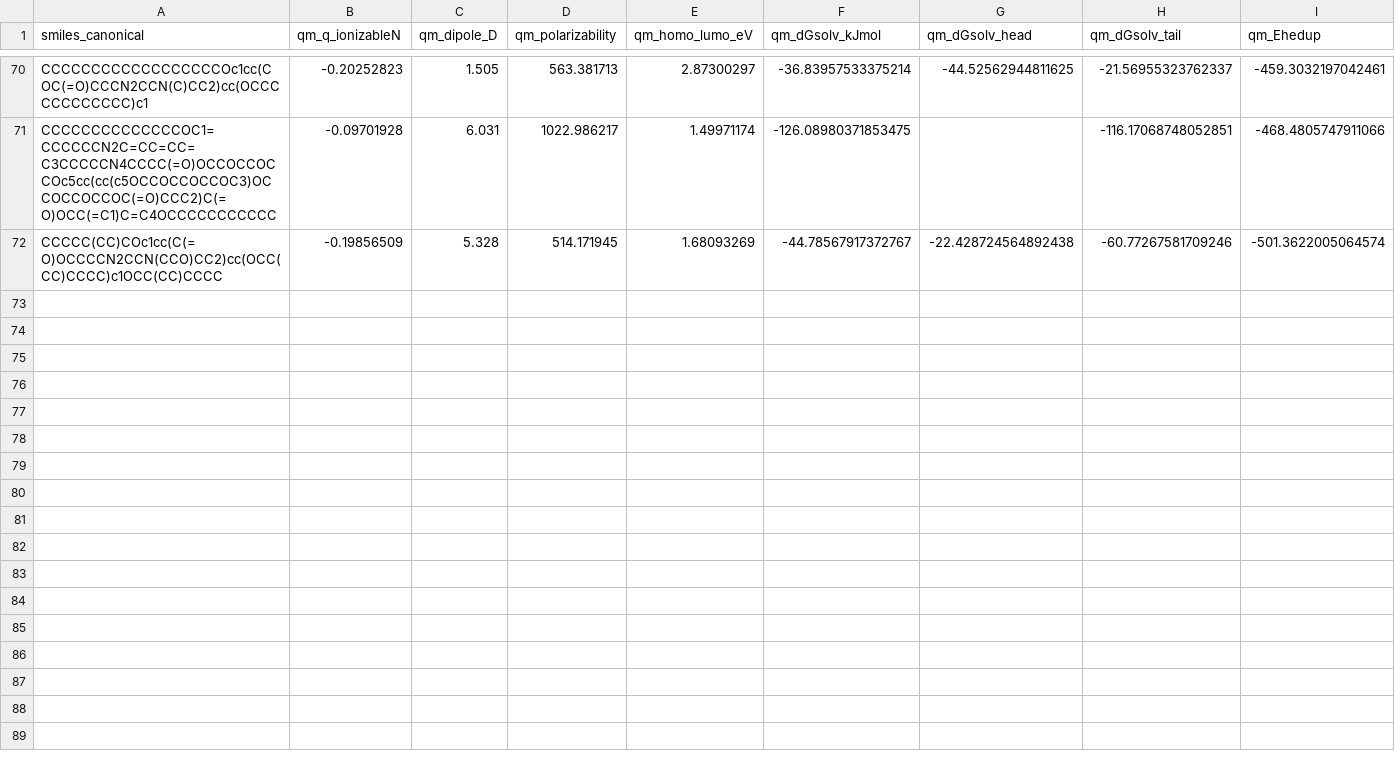
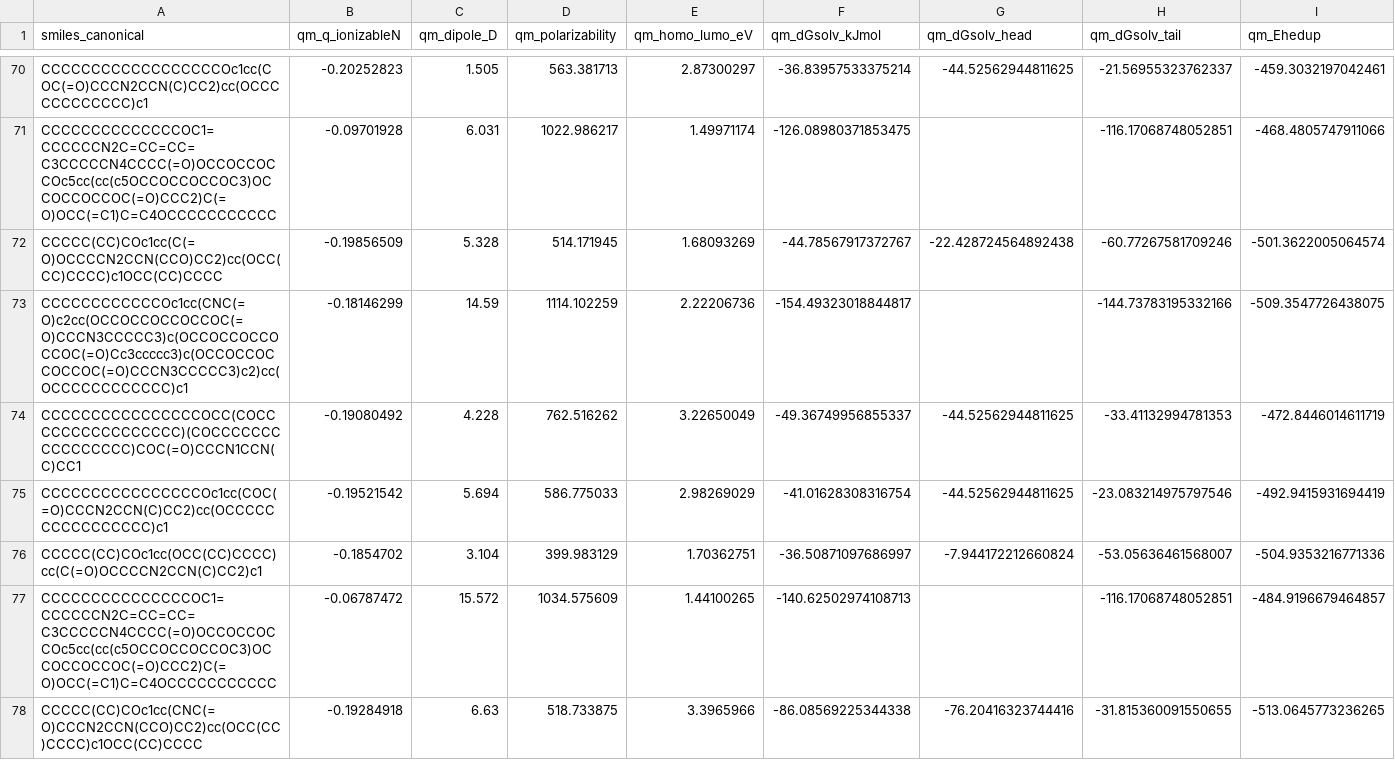
Before and after one commit to atiwary123/IAJD_Full_Workflow_-pKa-bioactivity-, a CSV file: IAJD_master/bundles_caches/physics/qm_cache.csv, drawn as a sheet; only a part is shown, gaps mark what is left out; the diff names each change by its address in the sheet, - before the commit and + after, or states it on an @@ line.

```diff
--- a/IAJD_master/bundles_caches/physics/qm_cache.csv
+++ b/IAJD_master/bundles_caches/physics/qm_cache.csv
+row 73: CCCCCCCCCCCCOc1cc(CNC(=O)c2cc(OCCOCCOCCOCCOC(=O)CCCN3CCCCC3)c(OCCOCCOCCOCCOC(=O)Cc3ccccc3)c(OCCOCCOCCOCCOC(=O)CCCN3CCCCC3)c2)cc(OCCCCCCCCCCCC)c1 | -0.18146299 | 14.59 | 1114.102259 | 2.22206736 | -154.49323018844817 |  | -144.73783195332166 | -509.3547726438075
+row 74: CCCCCCCCCCCCCCCCOCC(COCCCCCCCCCCCCCCCC)(COCCCCCCCCCCCCCCCC)COC(=O)CCCN1CCN(C)CC1 | -0.19080492 | 4.228 | 762.516262 | 3.22650049 | -49.36749956855337 | -44.52562944811625 | -33.41132994781353 | -472.8446014611719
+row 75: CCCCCCCCCCCCCCCCOc1cc(COC(=O)CCCN2CCN(C)CC2)cc(OCCCCCCCCCCCCCCCC)c1 | -0.19521542 | 5.694 | 586.775033 | 2.98269029 | -41.01628308316754 | -44.52562944811625 | -23.083214975797546 | -492.9415931694419
+row 76: CCCCC(CC)COc1cc(OCC(CC)CCCC)cc(C(=O)OCCCCN2CCN(C)CC2)c1 | -0.1854702 | 3.104 | 399.983129 | 1.70362751 | -36.50871097686997 | -7.944172212660824 | -53.05636461568007 | -504.9353216771336
+row 77: CCCCCCCCCCCCCCCOC1=CCCCCCN2C=CC=CC=C3CCCCCN4CCCC(=O)OCCOCCOCCOc5cc(cc(c5OCCOCCOCCOC3)OCCOCCOCCOC(=O)CCC2)C(=O)OCC(=C1)C=C4OCCCCCCCCCCC | -0.06787472 | 15.572 | 1034.575609 | 1.44100265 | -140.62502974108713 |  | -116.17068748052851 | -484.9196679464857
+row 78: CCCCC(CC)COc1cc(CNC(=O)CCCN2CCN(CCO)CC2)cc(OCC(CC)CCCC)c1OCC(CC)CCCC | -0.19284918 | 6.63 | 518.733875 | 3.3965966 | -86.08569225344338 | -76.20416323744416 | -31.815360091550655 | -513.0645773236265
```
Also changed, not shown: auto_retrain_log.csv, 7 other files.
